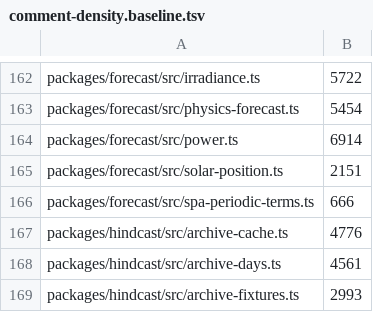
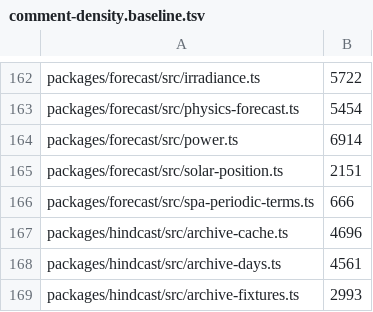
Before and after one commit to TomBennett-Lloyd/cumulo, a TSV file: .claude/comment-density.baseline.tsv, drawn as a sheet; only a part is shown, gaps mark what is left out.

```diff
--- a/.claude/comment-density.baseline.tsv
+++ b/.claude/comment-density.baseline.tsv
@@ -166,3 +166,3 @@ packages/forecast/src/solar-position.ts	2151
 packages/forecast/src/spa-periodic-terms.ts	666
-packages/hindcast/src/archive-cache.ts	4776
+packages/hindcast/src/archive-cache.ts	4696
 packages/hindcast/src/archive-days.ts	4561
```
Also changed, not shown: 2 other files.
